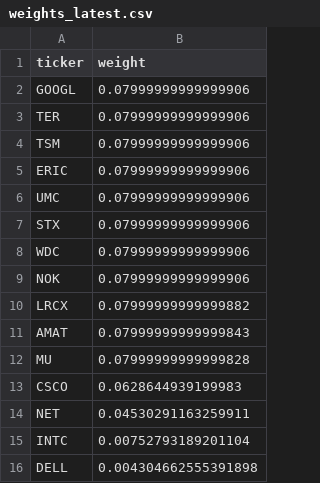
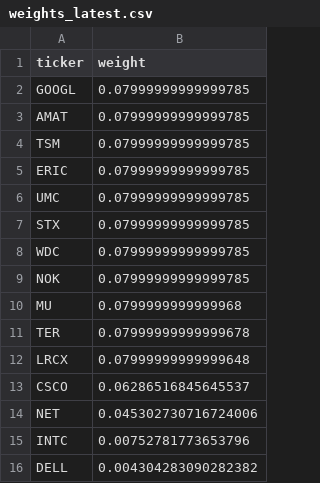
Before and after one commit to illaoiskeng/CognivectaX, a CSV file: data/weights_latest.csv, drawn as a sheet.

```diff
--- a/data/weights_latest.csv
+++ b/data/weights_latest.csv
@@ -1,16 +1,16 @@
 ticker,weight
-GOOGL,0.07999999999999906
-TER,0.07999999999999906
-TSM,0.07999999999999906
-ERIC,0.07999999999999906
-UMC,0.07999999999999906
-STX,0.07999999999999906
-WDC,0.07999999999999906
-NOK,0.07999999999999906
-LRCX,0.07999999999999882
-AMAT,0.07999999999999843
-MU,0.07999999999999828
-CSCO,0.0628644939199983
-NET,0.04530291163259911
-INTC,0.00752793189201104
-DELL,0.004304662555391898
+GOOGL,0.07999999999999785
+AMAT,0.07999999999999785
+TSM,0.07999999999999785
+ERIC,0.07999999999999785
+UMC,0.07999999999999785
+STX,0.07999999999999785
+WDC,0.07999999999999785
+NOK,0.07999999999999785
+MU,0.0799999999999968
+TER,0.07999999999999678
+LRCX,0.07999999999999648
+CSCO,0.06286516845645537
+NET,0.045302730716724006
+INTC,0.00752781773653796
+DELL,0.004304283090282382
```
Also changed, not shown: data/papertrade/portfolio_value_daily.csv, data/papertrade/weights_rebalance.csv.
